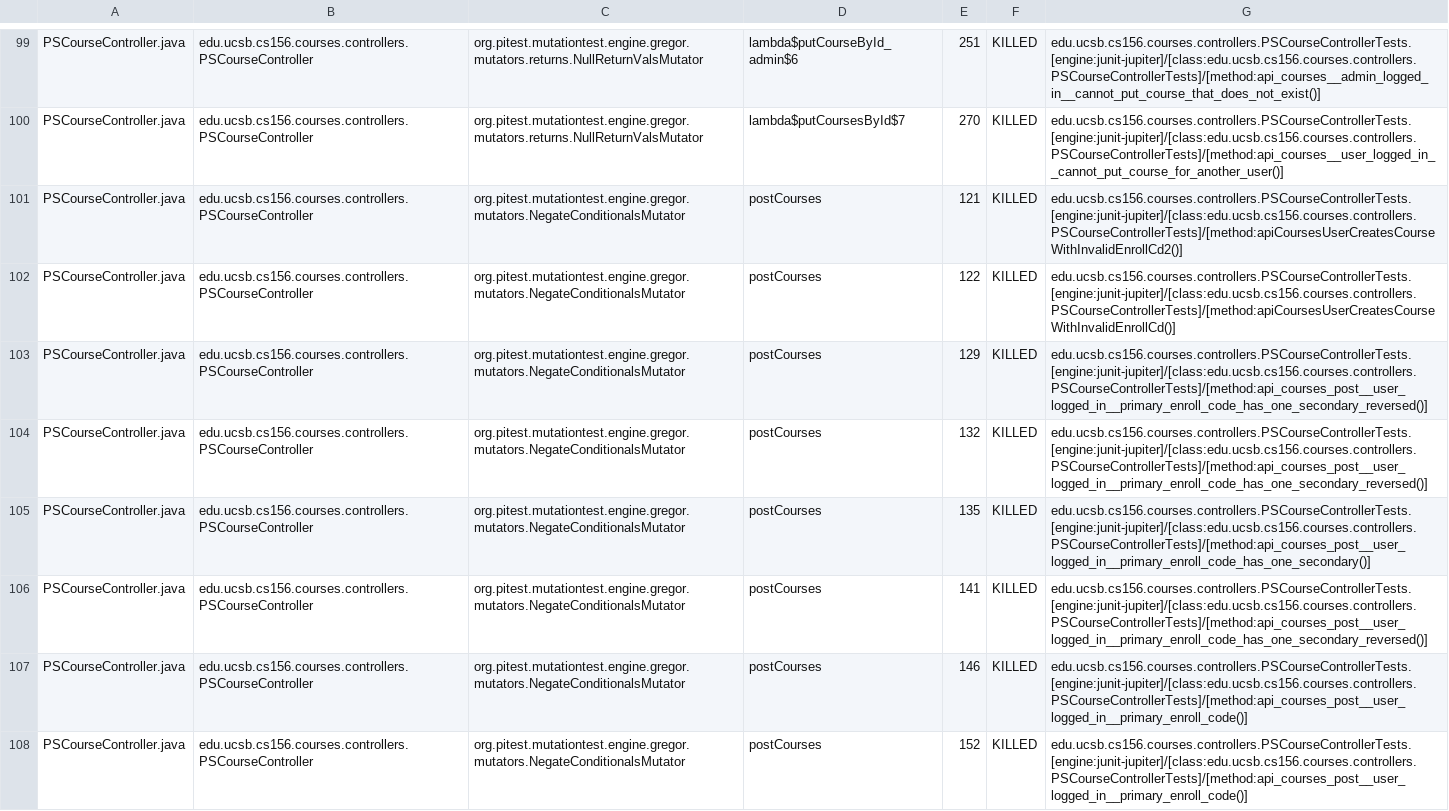
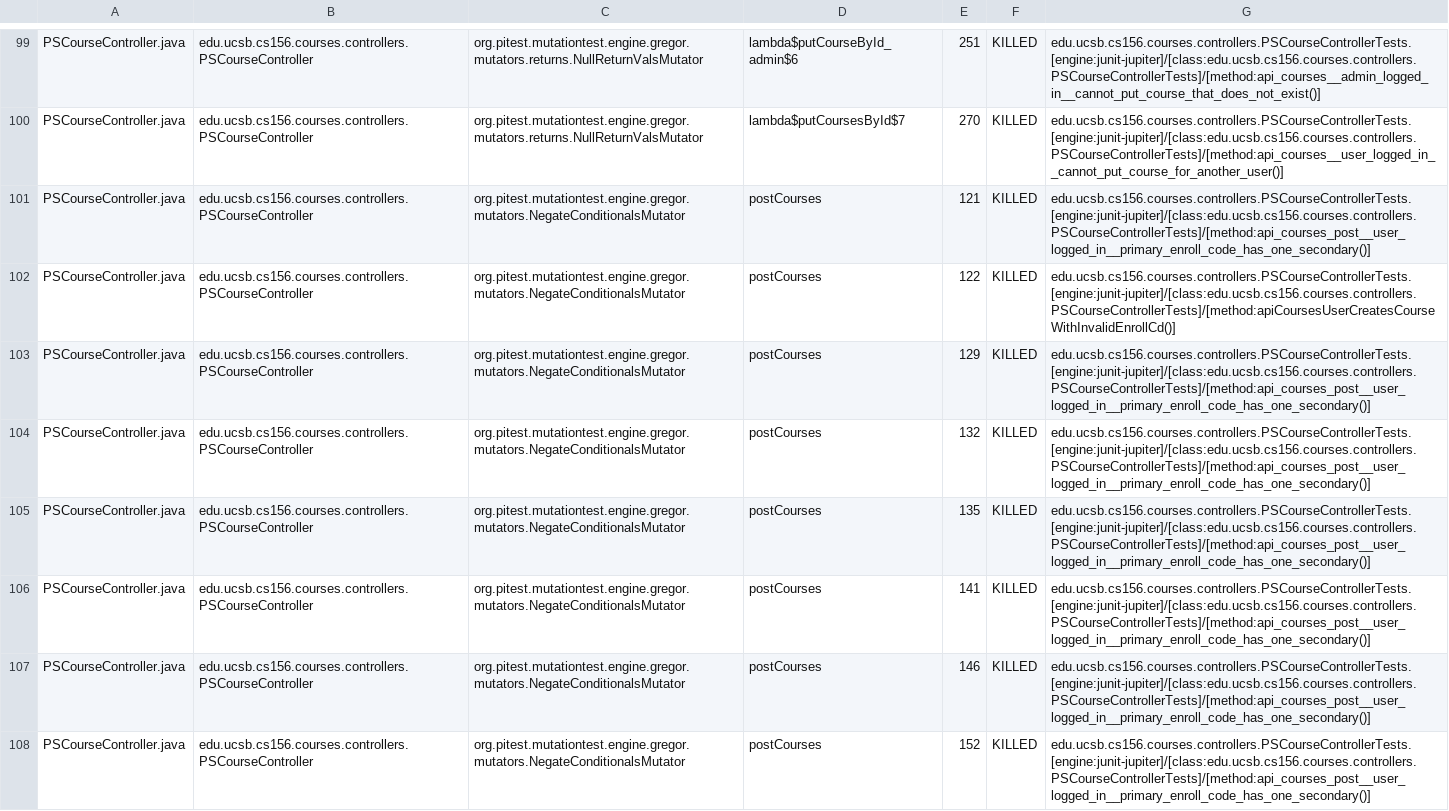
Before and after one commit to ucsb-cs156-w24/proj-courses-w24-5pm-1, a CSV file: prs/25/pitest/mutations.csv, drawn as a sheet; only a part is shown, gaps mark what is left out; the diff covers the shown part only; the diff names each change by its address in the sheet, - before the commit and + after, or states it on an @@ line.

Commit message:
Deploying to gh-pages from @ ucsb-cs156-w24/proj-courses-w24-5pm-1@a1eca178db600fda3c2b213f8a28b6a04415e9ff 🚀

```diff
--- a/prs/25/pitest/mutations.csv
+++ b/prs/25/pitest/mutations.csv
-G101: edu.ucsb.cs156.courses.controllers.PSCourseControllerTests.[engine:junit-jupiter]/[class:edu.ucsb.cs156.courses.controllers.PSCourseControllerTests]/[method:apiCoursesUserCreatesCourseWithInvalidEnrollCd2()]
+G101: edu.ucsb.cs156.courses.controllers.PSCourseControllerTests.[engine:junit-jupiter]/[class:edu.ucsb.cs156.courses.controllers.PSCourseControllerTests]/[method:api_courses_post__user_logged_in__primary_enroll_code_has_one_secondary()]
-G103:G104: edu.ucsb.cs156.courses.controllers.PSCourseControllerTests.[engine:junit-jupiter]/[class:edu.ucsb.cs156.courses.controllers.PSCourseControllerTests]/[method:api_courses_post__user_logged_in__primary_enroll_code_has_one_secondary_reversed()]
+G103:G104: edu.ucsb.cs156.courses.controllers.PSCourseControllerTests.[engine:junit-jupiter]/[class:edu.ucsb.cs156.courses.controllers.PSCourseControllerTests]/[method:api_courses_post__user_logged_in__primary_enroll_code_has_one_secondary()]
-G106: edu.ucsb.cs156.courses.controllers.PSCourseControllerTests.[engine:junit-jupiter]/[class:edu.ucsb.cs156.courses.controllers.PSCourseControllerTests]/[method:api_courses_post__user_logged_in__primary_enroll_code_has_one_secondary_reversed()]
+G106: edu.ucsb.cs156.courses.controllers.PSCourseControllerTests.[engine:junit-jupiter]/[class:edu.ucsb.cs156.courses.controllers.PSCourseControllerTests]/[method:api_courses_post__user_logged_in__primary_enroll_code_has_one_secondary()]
-G107:G108: edu.ucsb.cs156.courses.controllers.PSCourseControllerTests.[engine:junit-jupiter]/[class:edu.ucsb.cs156.courses.controllers.PSCourseControllerTests]/[method:api_courses_post__user_logged_in__primary_enroll_code()]
+G107:G108: edu.ucsb.cs156.courses.controllers.PSCourseControllerTests.[engine:junit-jupiter]/[class:edu.ucsb.cs156.courses.controllers.PSCourseControllerTests]/[method:api_courses_post__user_logged_in__primary_enroll_code_has_one_secondary()]
```
Also changed, not shown: 95 edited cells elsewhere in this file, 39 other files.
